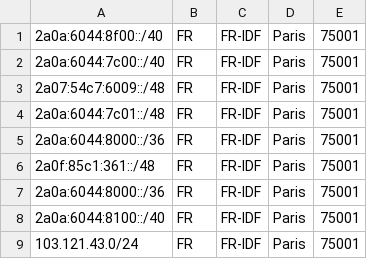
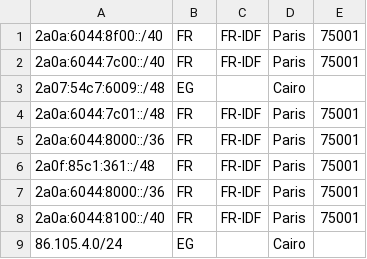
Before and after one commit to astromandev/geofeed, a CSV file: geofeed.csv, drawn as a sheet; removed rows and columns are numbered as before the commit, all else as after; the diff names each change by its address in the sheet, - before the commit and + after, or states it on an @@ line.

Commit message:
Update geofeed.csv

```diff
--- a/geofeed.csv
+++ b/geofeed.csv
-row 3: 2a07:54c7:6009::/48 | FR | FR-IDF | Paris | 75001
+row 3: 2a07:54c7:6009::/48 | EG |  | Cairo
-row 9: 103.121.43.0/24 | FR | FR-IDF | Paris | 75001
+row 9: 86.105.4.0/24 | EG |  | Cairo
```
